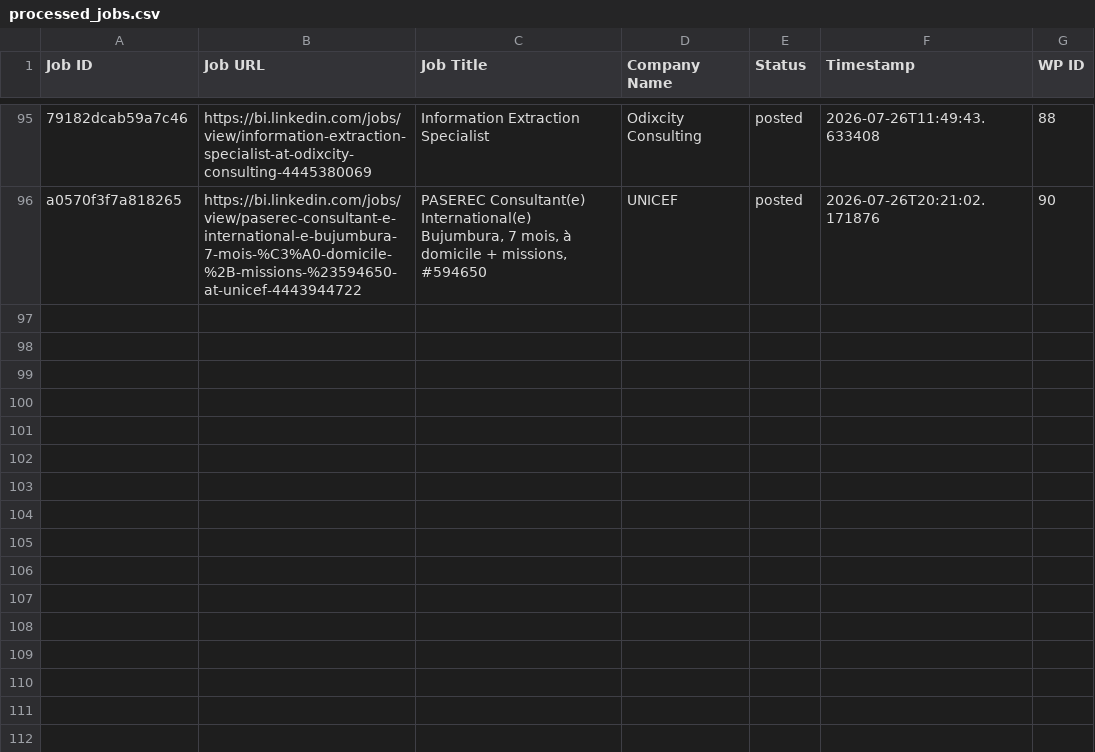
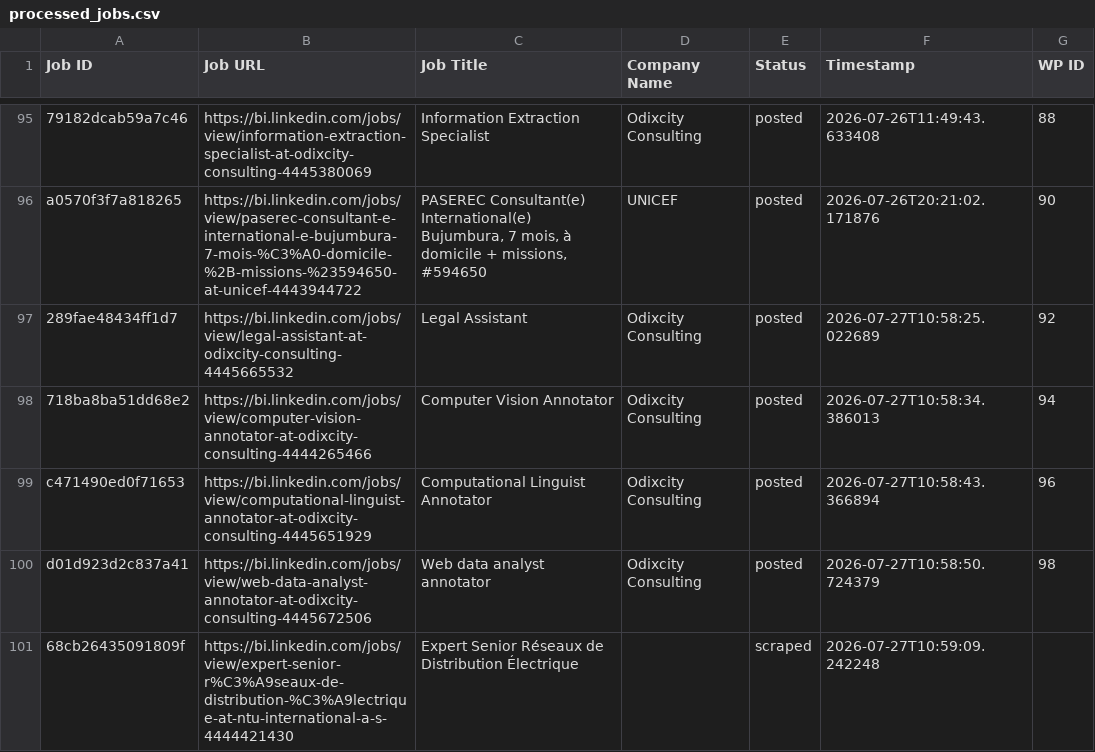
Before and after one commit to innovationinc2000/bi, a CSV file: processed_jobs.csv, drawn as a sheet; only a part is shown, gaps mark what is left out; the diff names each change by its address in the sheet, - before the commit and + after, or states it on an @@ line.

```diff
--- a/processed_jobs.csv
+++ b/processed_jobs.csv
+row 97: 289fae48434ff1d7 | https://bi.linkedin.com/jobs/view/legal-assistant-at-odixcity-consulting-4445665532 | Legal Assistant | Odixcity Consulting | posted | 2026-07-27T10:58:25.022689 | 92
+row 98: 718ba8ba51dd68e2 | https://bi.linkedin.com/jobs/view/computer-vision-annotator-at-odixcity-consulting-4444265466 | Computer Vision Annotator | Odixcity Consulting | posted | 2026-07-27T10:58:34.386013 | 94
+row 99: c471490ed0f71653 | https://bi.linkedin.com/jobs/view/computational-linguist-annotator-at-odixcity-consulting-4445651929 | Computational Linguist Annotator | Odixcity Consulting | posted | 2026-07-27T10:58:43.366894 | 96
+row 100: d01d923d2c837a41 | https://bi.linkedin.com/jobs/view/web-data-analyst-annotator-at-odixcity-consulting-4445672506 | Web data analyst annotator | Odixcity Consulting | posted | 2026-07-27T10:58:50.724379 | 98
+row 101: 68cb26435091809f | https://bi.linkedin.com/jobs/view/expert-senior-r%C3%A9seaux-de-distribution-%C3%A9lectrique-at-ntu-international-a-s-4444421430 | Expert Senior Réseaux de Distribution Électrique |  | scraped | 2026-07-27T10:59:09.242248
```
